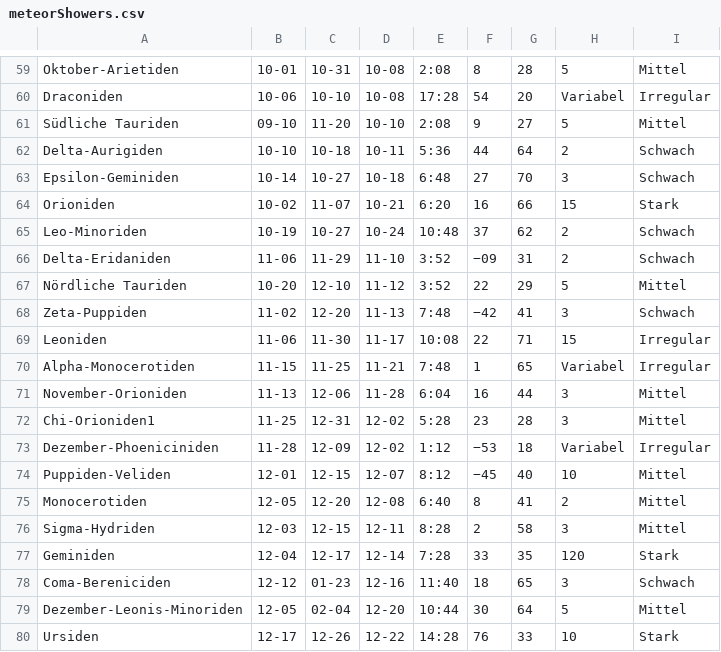
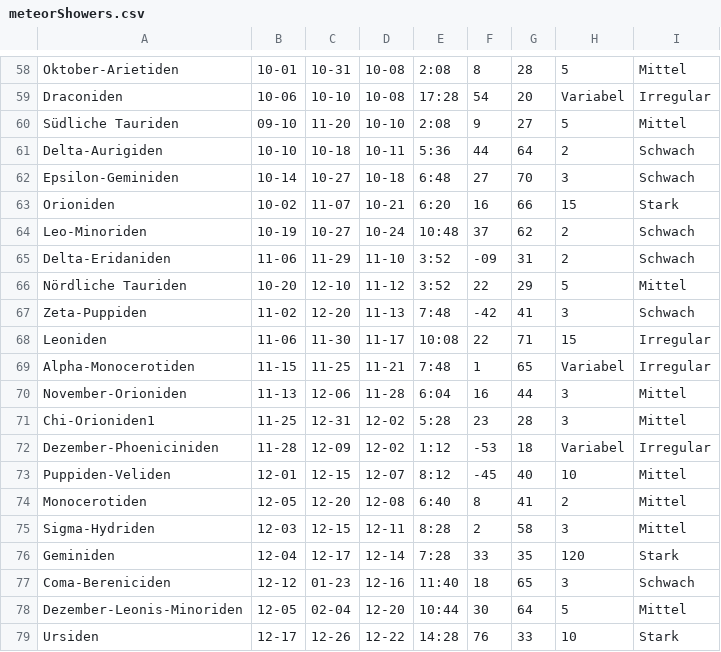
Before and after one commit to eliflores/shooting-stars, a CSV file: src/main/resources/com/shootingstars/services/meteorShowers.csv, drawn as a sheet; only a part is shown, gaps mark what is left out; the diff covers the shown part only.

```diff
--- a/src/main/resources/com/shootingstars/services/meteorShowers.csv
+++ b/src/main/resources/com/shootingstars/services/meteorShowers.csv
@@ -65,5 +64,5 @@ Orioniden,10-02,11-07,10-21,6:20,16,66,15,Stark
 Leo-Minoriden,10-19,10-27,10-24,10:48,37,62,2,Schwach
-Delta-Eridaniden,11-06,11-29,11-10,3:52,−09,31,2,Schwach
+Delta-Eridaniden,11-06,11-29,11-10,3:52,-09,31,2,Schwach
 Nördliche Tauriden,10-20,12-10,11-12,3:52,22,29,5,Mittel
-Zeta-Puppiden,11-02,12-20,11-13,7:48,−42,41,3,Schwach
+Zeta-Puppiden,11-02,12-20,11-13,7:48,-42,41,3,Schwach
 Leoniden,11-06,11-30,11-17,10:08,22,71,15,Irregular
@@ -72,4 +71,4 @@ November-Orioniden,11-13,12-06,11-28,6:04,16,44,3,Mittel
 Chi-Orioniden1,11-25,12-31,12-02,5:28,23,28,3,Mittel
-Dezember-Phoeniciniden,11-28,12-09,12-02,1:12,−53,18,Variabel,Irregular
-Puppiden-Veliden,12-01,12-15,12-07,8:12,−45,40,10,Mittel
+Dezember-Phoeniciniden,11-28,12-09,12-02,1:12,-53,18,Variabel,Irregular
+Puppiden-Veliden,12-01,12-15,12-07,8:12,-45,40,10,Mittel
 Monocerotiden,12-05,12-20,12-08,6:40,8,41,2,Mittel
```
Also changed, not shown: 1 removed row and 36 edited cells elsewhere in this file, 3 other files.
